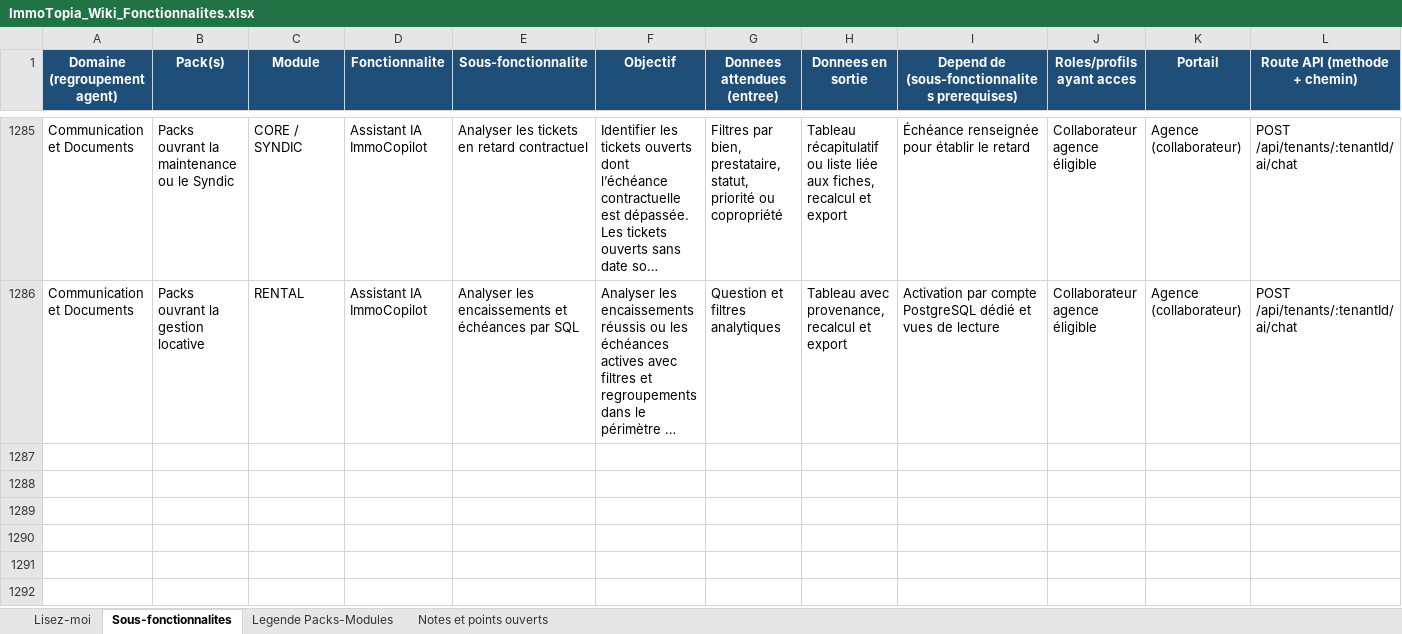
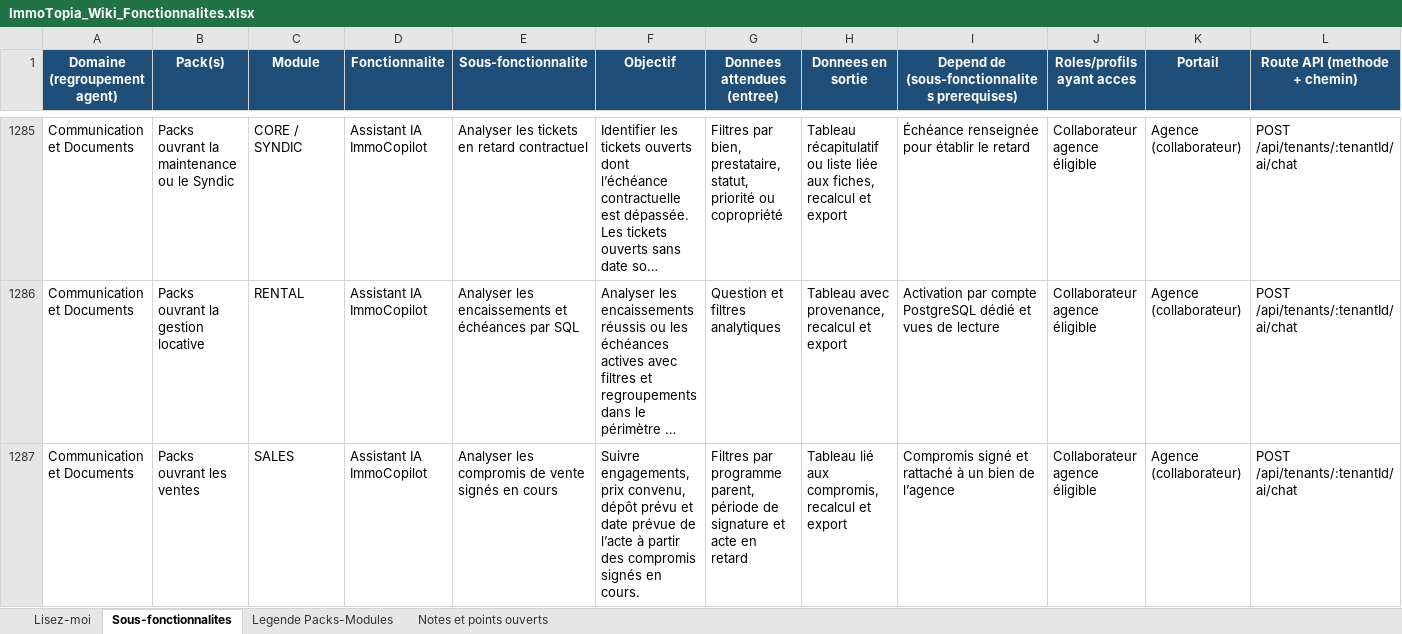
Before and after one commit to bkourouma/immotopia, an Excel workbook: docs/fonctionnalites/ImmoTopia_Wiki_Fonctionnalites.xlsx, sheet Sous-fonctionnalites, drawn as a sheet; only a part is shown, gaps mark what is left out; long unchanged cells end in …; values as stored, in another font and other column widths than the file's, no borders; table styles not drawn; rows hold the shown columns only; the diff names each change by its address in the sheet, - before the commit and + after, or states it on an @@ line.

Commit message:
Analyse signed sale commitments in the assistant

```diff
--- a/docs/fonctionnalites/ImmoTopia_Wiki_Fonctionnalites.xlsx (sheet Sous-fonctionnalites)
+++ b/docs/fonctionnalites/ImmoTopia_Wiki_Fonctionnalites.xlsx (sheet Sous-fonctionnalites)
+row 1287: Communication et Documents | Packs ouvrant les ventes | SALES | Assistant IA ImmoCopilot | Analyser les compromis de vente signés en cours | Suivre engagements, prix convenu, dépôt prévu et date prévue de l’acte à partir des compromis signés en cours. | Filtres par programme parent, période de signature et acte en retard | Tableau lié aux compromis, recalcul et export | Compromis signé et rattaché à un bien de l’agence | Collaborateur agence éligible | Agence (collaborateur) | POST /api/tenants/:tenantId/ai/chat
```
Also changed, not shown: 13 other files.
